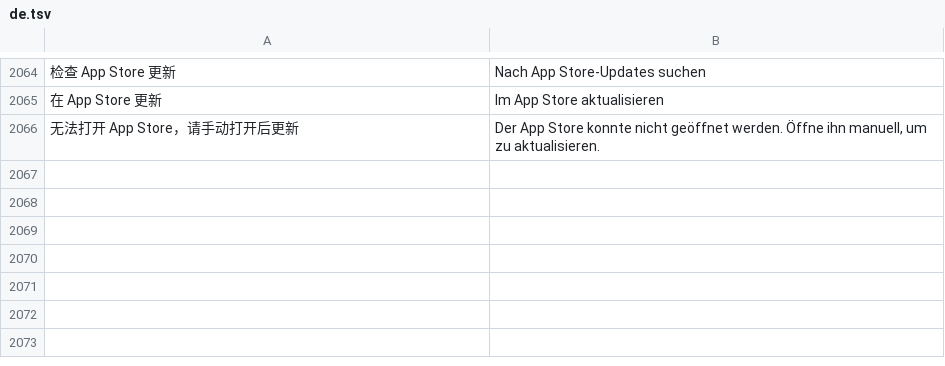
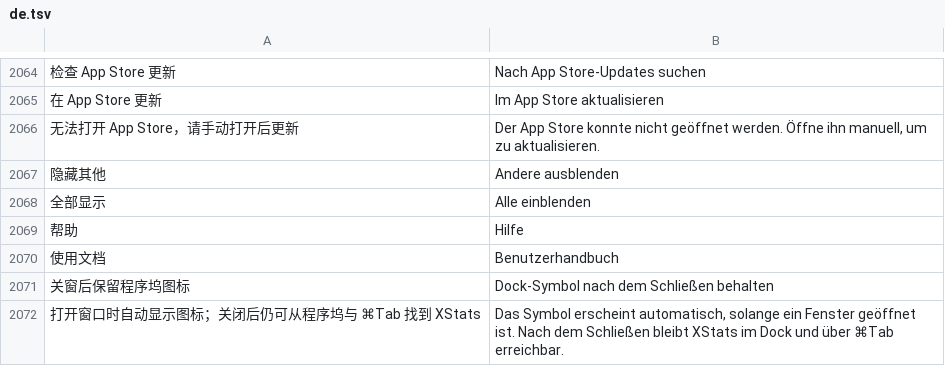
Before and after one commit to ysicing/XStats, a TSV file: Packages/XStatsKit/Sources/Localization/Resources/de.tsv, drawn as a sheet; only a part is shown, gaps mark what is left out; the diff names each change by its address in the sheet, - before the commit and + after, or states it on an @@ line.

```diff
--- a/Packages/XStatsKit/Sources/Localization/Resources/de.tsv
+++ b/Packages/XStatsKit/Sources/Localization/Resources/de.tsv
+row 2067: 隐藏其他 | Andere ausblenden
+row 2068: 全部显示 | Alle einblenden
+row 2069: 帮助 | Hilfe
+row 2070: 使用文档 | Benutzerhandbuch
+row 2071: 关窗后保留程序坞图标 | Dock-Symbol nach dem Schließen behalten
+row 2072: 打开窗口时自动显示图标；关闭后仍可从程序坞与 ⌘Tab 找到 XStats | Das Symbol erscheint automatisch, solange ein Fenster geöffnet ist. Nach dem Schließen bleibt XStats im Dock und über ⌘Tab erreichbar.
```
Also changed, not shown: Packages/XStatsKit/Sources/Localization/Resources/ar.tsv, Packages/XStatsKit/Sources/Localization/Resources/es.tsv, 18 other files.
